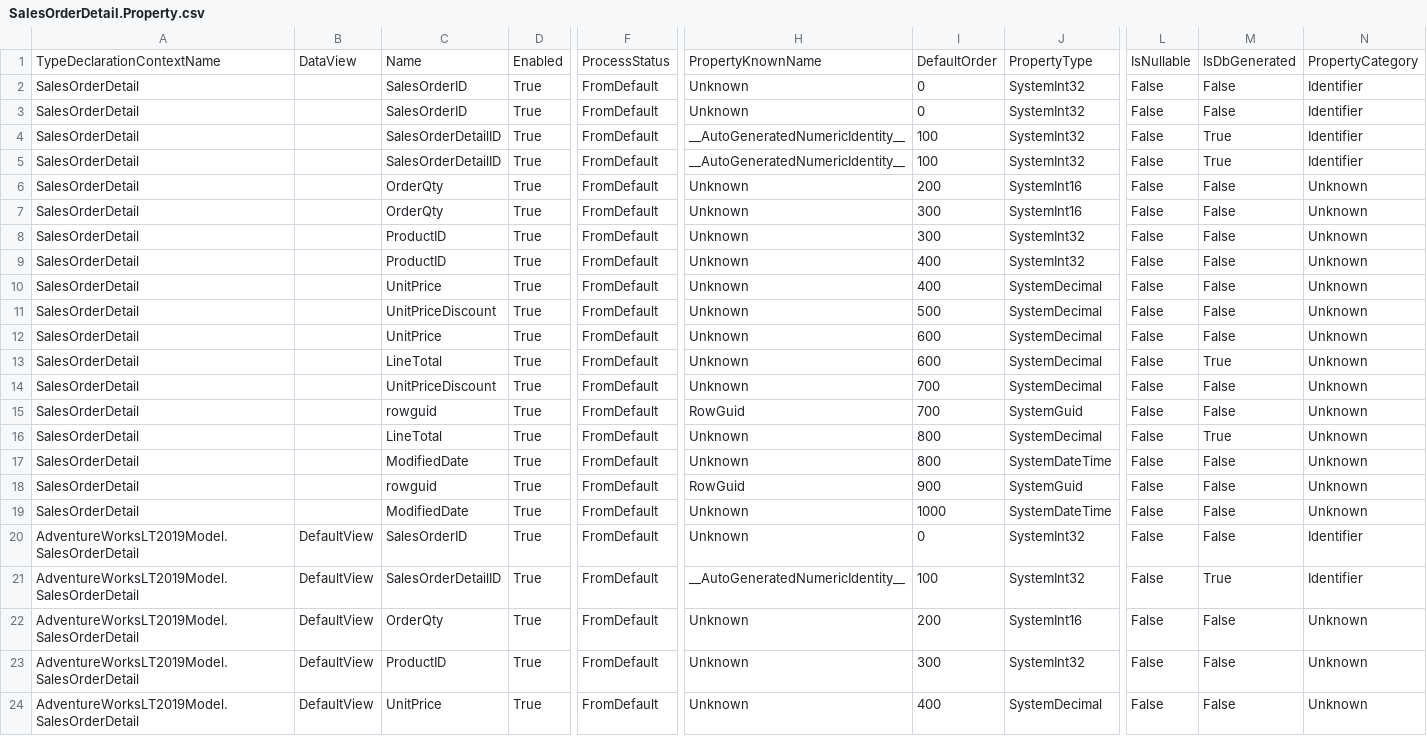
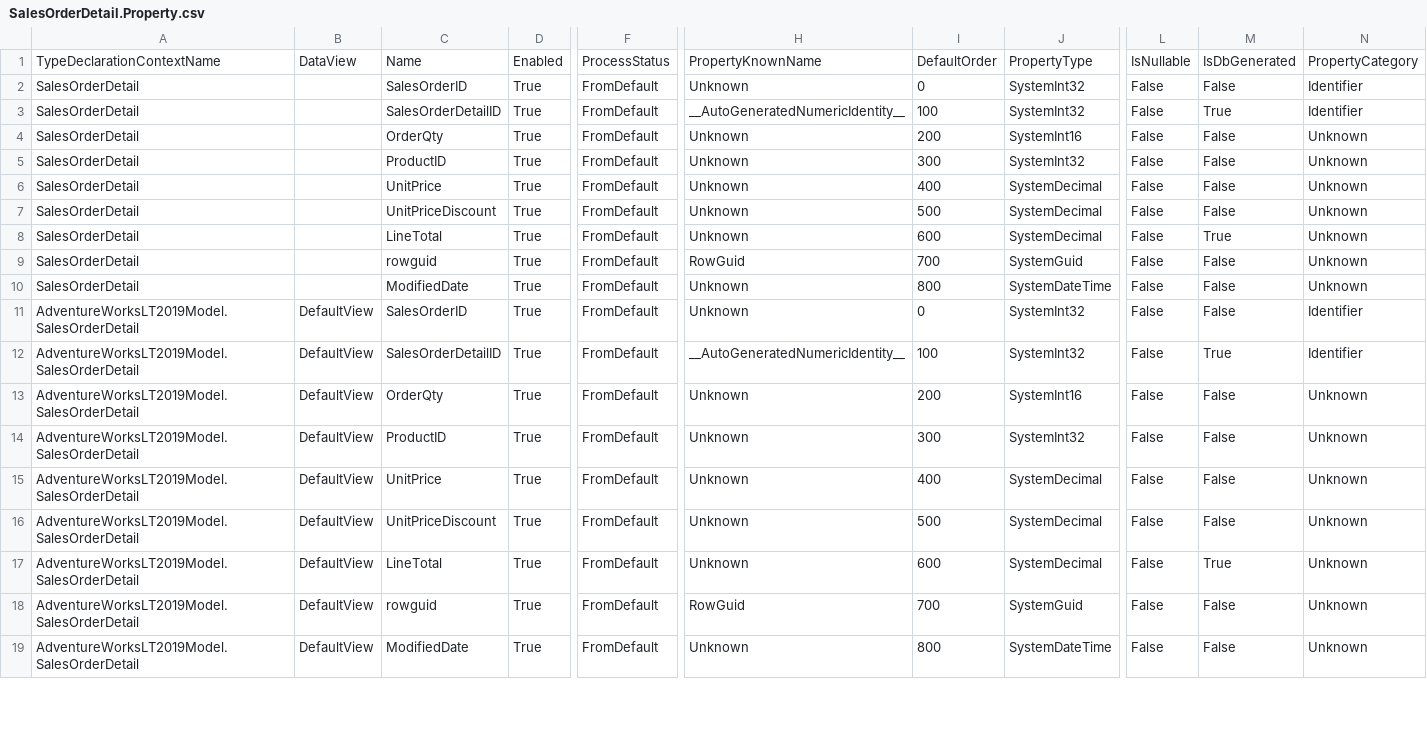
Before and after one commit to ntierontime/AdventureWorksLT2019, a CSV file: .cg/.persist/Properties/SalesOrderDetail.Property.csv, drawn as a sheet; only a part is shown, gaps mark what is left out; the shorter side is filled out with more unchanged rows; rows hold the shown columns only; the diff covers the shown part only; the diff names each change by its address in the sheet, - before the commit and + after, or states it on an @@ line.

```diff
--- a/.cg/.persist/Properties/SalesOrderDetail.Property.csv
+++ b/.cg/.persist/Properties/SalesOrderDetail.Property.csv
-row 3: SalesOrderDetail |  | SalesOrderID | True | FromDefault | Unknown | 0 | SystemInt32 | False | False | Identifier
-row 4: SalesOrderDetail |  | SalesOrderDetailID | True | FromDefault | __AutoGeneratedNumericIdentity__ | 100 | SystemInt32 | False | True | Identifier
-row 7: SalesOrderDetail |  | OrderQty | True | FromDefault | Unknown | 300 | SystemInt16 | False | False | Unknown
-row 9: SalesOrderDetail |  | ProductID | True | FromDefault | Unknown | 400 | SystemInt32 | False | False | Unknown
-row 12: SalesOrderDetail |  | UnitPrice | True | FromDefault | Unknown | 600 | SystemDecimal | False | False | Unknown
-row 14: SalesOrderDetail |  | UnitPriceDiscount | True | FromDefault | Unknown | 700 | SystemDecimal | False | False | Unknown
-row 16: SalesOrderDetail |  | LineTotal | True | FromDefault | Unknown | 800 | SystemDecimal | False | True | Unknown
-row 18: SalesOrderDetail |  | rowguid | True | FromDefault | RowGuid | 900 | SystemGuid | False | False | Unknown
-row 19: SalesOrderDetail |  | ModifiedDate | True | FromDefault | Unknown | 1000 | SystemDateTime | False | False | Unknown
```
Also changed, not shown: 14 edited cells elsewhere in this file, .cg/.persist/Properties/Address.Property.csv, .cg/.persist/Properties/Customer.Property.csv, 18 other files.
